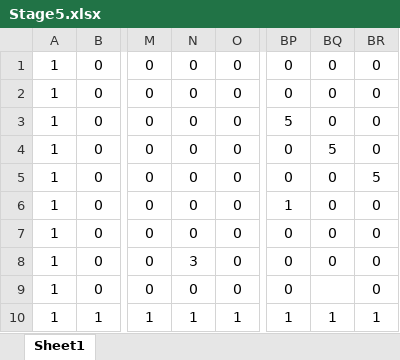
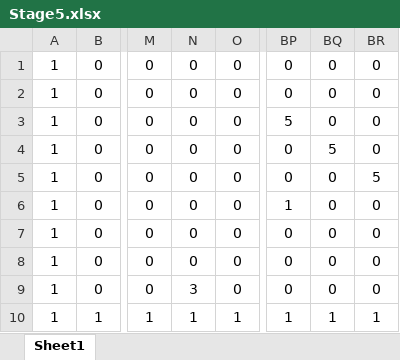
Before and after one commit to HoT-HaTS/LampGame, an Excel workbook: LampGame/LampGame/stagedata/Stage5.xlsx, sheet Sheet1, drawn as a sheet; only a part is shown, gaps mark what is left out; values as stored, in another font and other column widths than the file's, no borders; conditional formats not drawn; the diff names each change by its address in the sheet, - before the commit and + after, or states it on an @@ line.

```diff
--- a/LampGame/LampGame/stagedata/Stage5.xlsx (sheet Sheet1)
+++ b/LampGame/LampGame/stagedata/Stage5.xlsx (sheet Sheet1)
-N8: 3
+N8: 0
-N9: 0
+N9: 3
-BQ9: (empty)
+BQ9: 0
```
Also changed, not shown: 1 other file.
